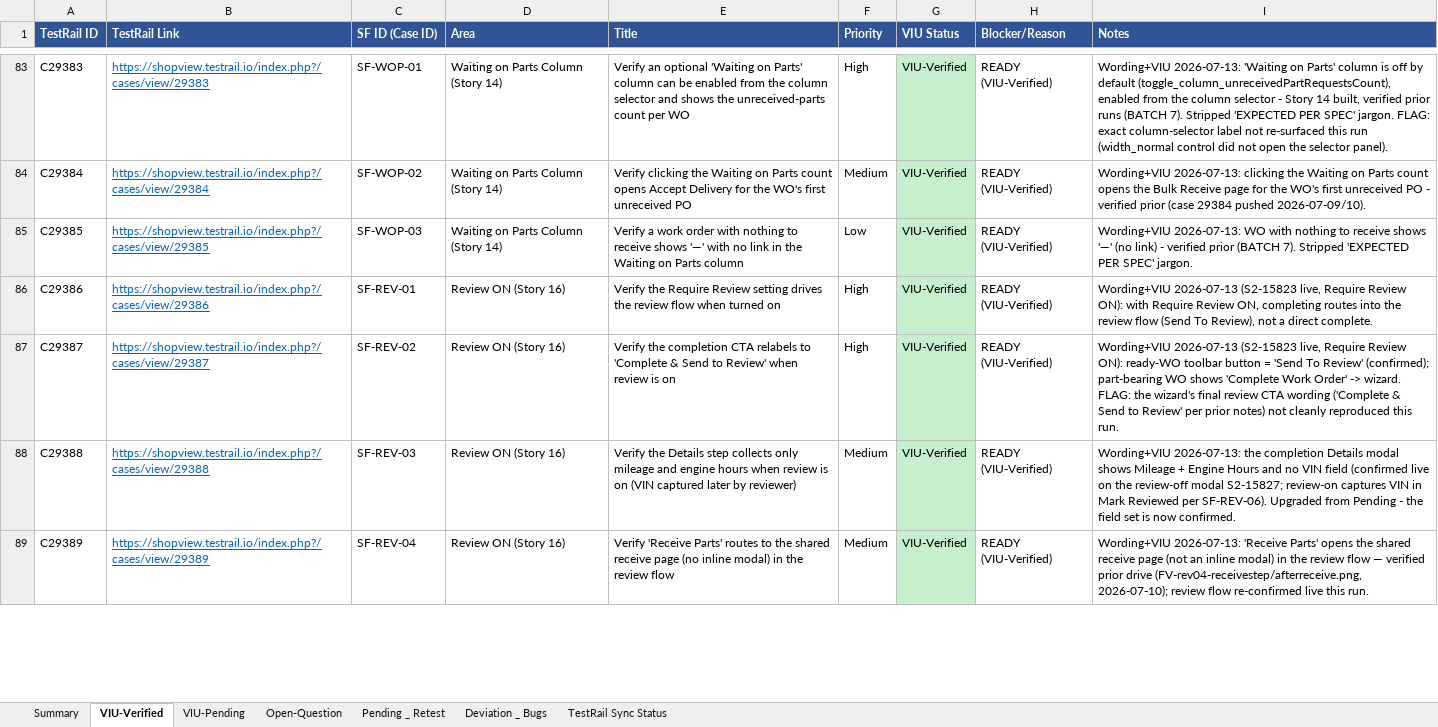
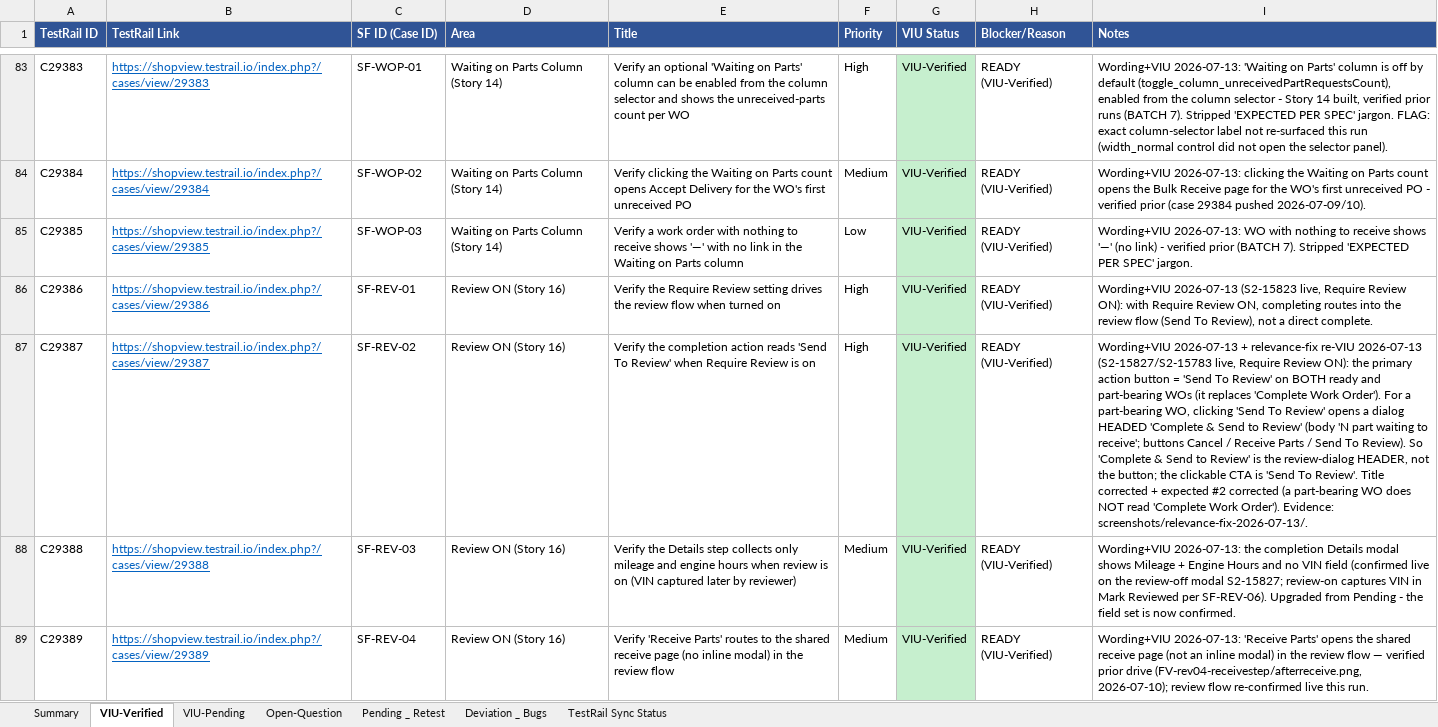
Before and after one commit to bilalmuzamil-sketch/Manual-test-Cases, an Excel workbook: build/simple-flow/SimpleFlow_Results.xlsx, sheet VIU-Verified, drawn as a sheet; only a part is shown, gaps mark what is left out; values as stored, in another font and other column widths than the file's, no borders; the diff covers the shown part only; the diff names each change by its address in the sheet, - before the commit and + after, or states it on an @@ line.

```diff
--- a/build/simple-flow/SimpleFlow_Results.xlsx (sheet VIU-Verified)
+++ b/build/simple-flow/SimpleFlow_Results.xlsx (sheet VIU-Verified)
-E87 (Title): …the completion CTA relabels to 'Complete & Send to Review' when review is on
+E87 (Title): …the completion action reads 'Send To Review' when Require Review is on
-I87 (Notes): Wording+VIU 2026-07-13 (S2-15823 live, Require Review ON): ready-WO toolbar button = 'Send To Review' (confirmed); part-bearing WO shows 'Complete Work Order' -> wizard. FLAG: the wizard's final review CTA wording ('Complete & Send to Review' per prior notes) not cleanly reproduced this run.
+I87 (Notes): Wording+VIU 2026-07-13 + relevance-fix re-VIU 2026-07-13 (S2-15827/S2-15783 live, Require Review ON): the primary action button = 'Send To Review' on BOTH ready and part-bearing WOs (it replaces 'Complete Work Order'). For a part-bearing WO, clicking 'Send To Review' opens a dialog HEADED 'Complete & Send to Review' (body 'N part waiting to receive'; buttons Cancel / Receive Parts / Send To Review). So 'Complete & Send to Review' is the review-dialog HEADER, not the button; the clickable CTA is 'Send To Review'. Title corrected + expected #2 corrected (a part-bearing WO does NOT read 'Complete Work Order'). Evidence: screenshots/relevance-fix-2026-07-13/.
```
Also changed, not shown: 4 edited cells elsewhere in this sheet, build/simple-flow/SimpleFlow_Blockers_Tracker.xlsx, testrail-import/simple-flow-v1-testrail-import.xlsx, 16 other files.
